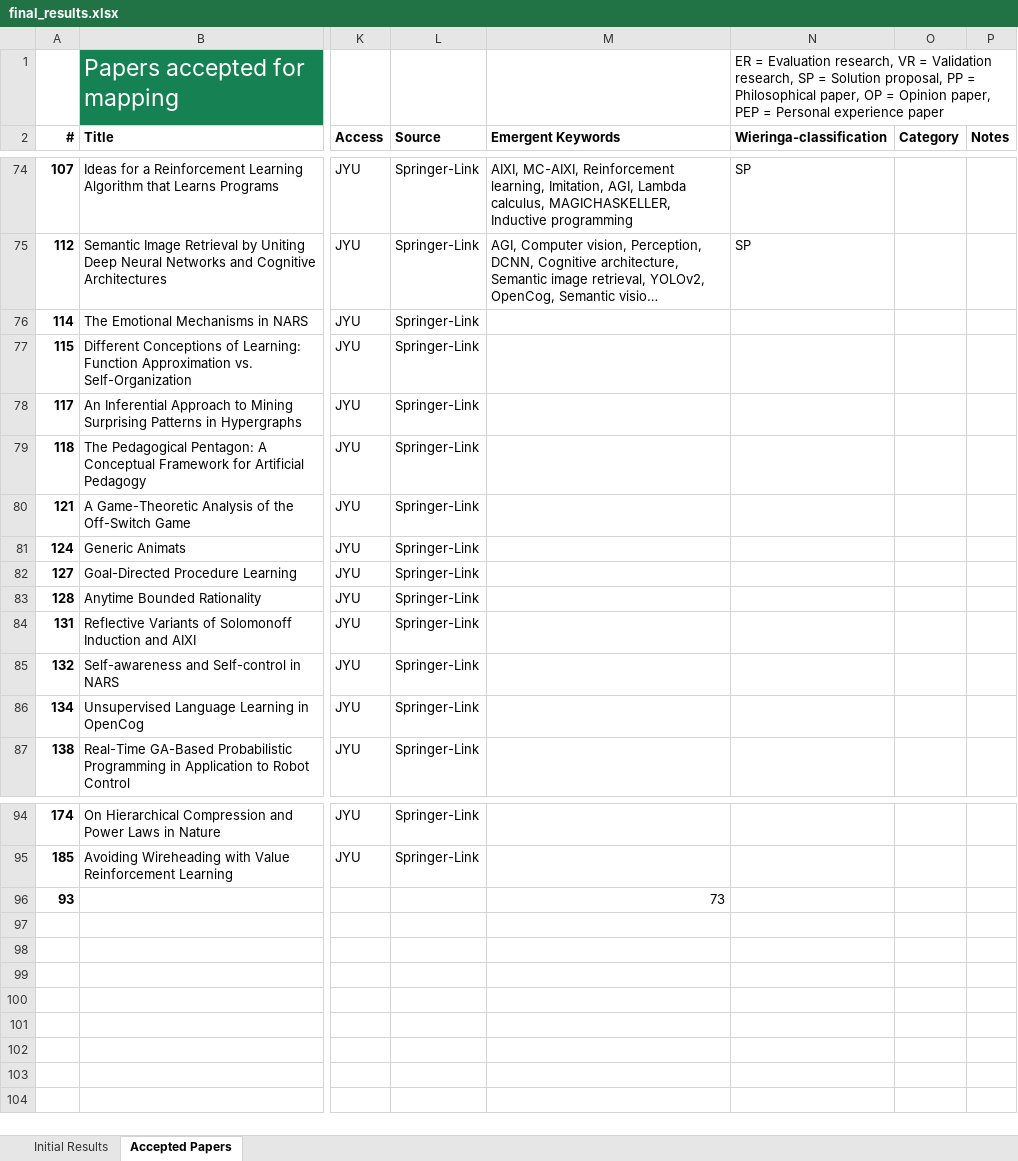
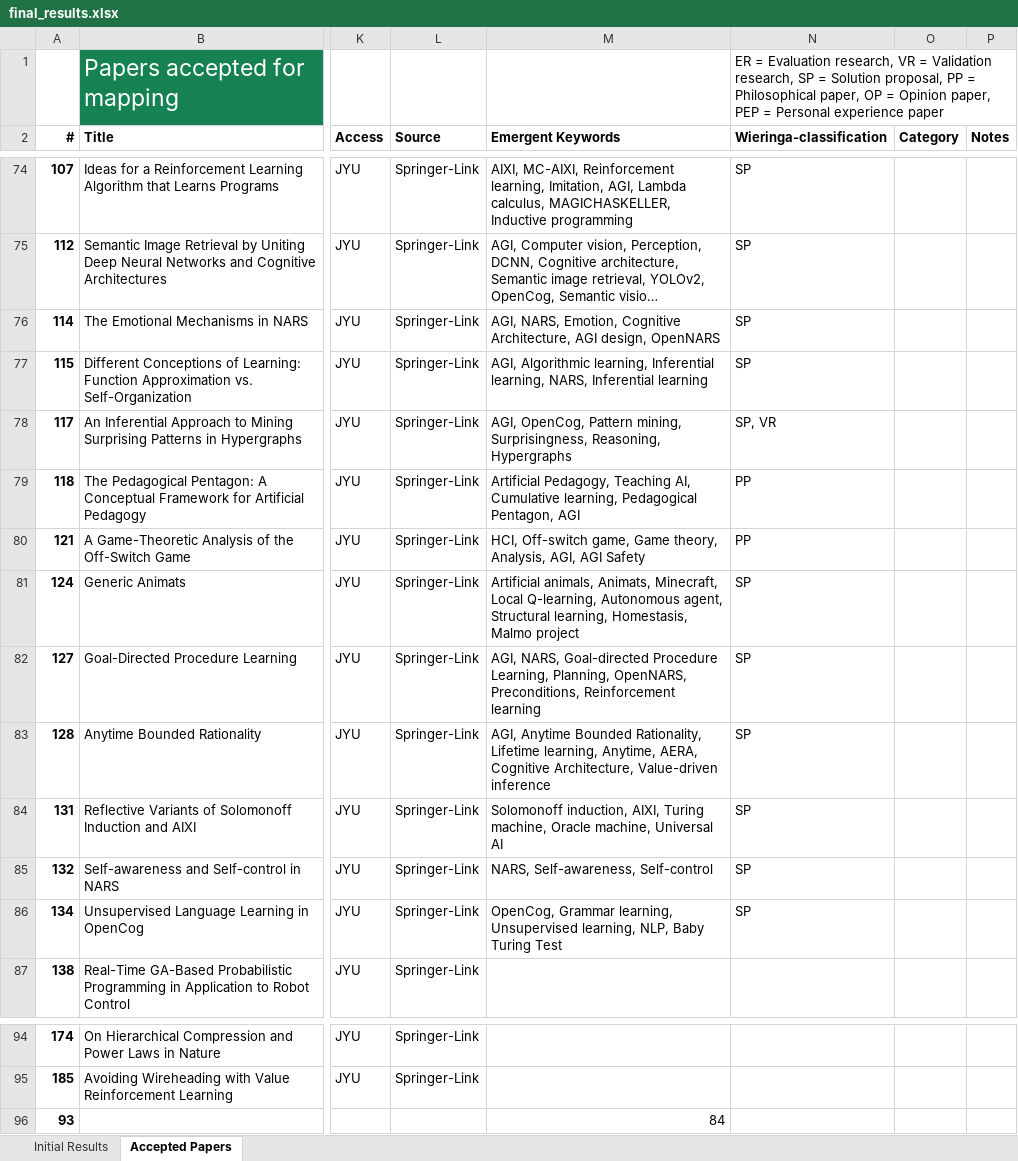
Before and after one commit to Ozame/aigrad, an Excel workbook: gradu/material/final_results.xlsx, sheet Accepted Papers, drawn as a sheet; only a part is shown, gaps mark what is left out; long unchanged cells end in …; values as stored, in another font and other column widths than the file's, no borders; the diff names each change by its address in the sheet, - before the commit and + after, or states it on an @@ line.

Commit message:
Continue keywording
- Next #138

```diff
--- a/gradu/material/final_results.xlsx (sheet Accepted Papers)
+++ b/gradu/material/final_results.xlsx (sheet Accepted Papers)
-M76 (Emergent Keywords): (empty)
+M76 (Emergent Keywords): AGI, NARS, Emotion, Cognitive Architecture, AGI design, OpenNARS
-N76:N77 (Wieringa-classification): (empty)
+N76:N77 (Wieringa-classification): SP
-M77 (Emergent Keywords): (empty)
+M77 (Emergent Keywords): AGI, Algorithmic learning, Inferential learning, NARS, Inferential learning
-M78 (Emergent Keywords): (empty)
+M78 (Emergent Keywords): AGI, OpenCog, Pattern mining, Surprisingness, Reasoning, Hypergraphs
-N78 (Wieringa-classification): (empty)
+N78 (Wieringa-classification): SP, VR
-M79 (Emergent Keywords): (empty)
+M79 (Emergent Keywords): Artificial Pedagogy, Teaching AI, Cumulative learning, Pedagogical Pentagon, AGI
-N79:N80 (Wieringa-classification): (empty)
+N79:N80 (Wieringa-classification): PP
-M80 (Emergent Keywords): (empty)
+M80 (Emergent Keywords): HCI, Off-switch game, Game theory, Analysis, AGI, AGI Safety
-M81 (Emergent Keywords): (empty)
+M81 (Emergent Keywords): Artificial animals, Animats, Minecraft, Local Q-learning, Autonomous agent, Structural learning, Homestasis, Malmo project
-N81:N86 (Wieringa-classification): (empty)
+N81:N86 (Wieringa-classification): SP
-M82 (Emergent Keywords): (empty)
+M82 (Emergent Keywords): AGI, NARS, Goal-directed Procedure Learning, Planning, OpenNARS, Preconditions, Reinforcement learning
-M83 (Emergent Keywords): (empty)
+M83 (Emergent Keywords): AGI, Anytime Bounded Rationality, Lifetime learning, Anytime, AERA, Cognitive Architecture, Value-driven inference
-M84 (Emergent Keywords): (empty)
+M84 (Emergent Keywords): Solomonoff induction, AIXI, Turing machine, Oracle machine, Universal AI
-M85 (Emergent Keywords): (empty)
+M85 (Emergent Keywords): NARS, Self-awareness, Self-control
-M86 (Emergent Keywords): (empty)
+M86 (Emergent Keywords): OpenCog, Grammar learning, Unsupervised learning, NLP, Baby Turing Test
-M96 (Emergent Keywords): 73
+M96 (Emergent Keywords): 84
```
